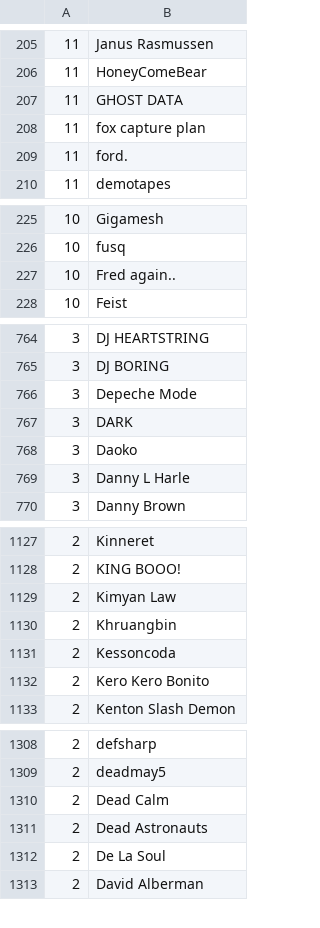
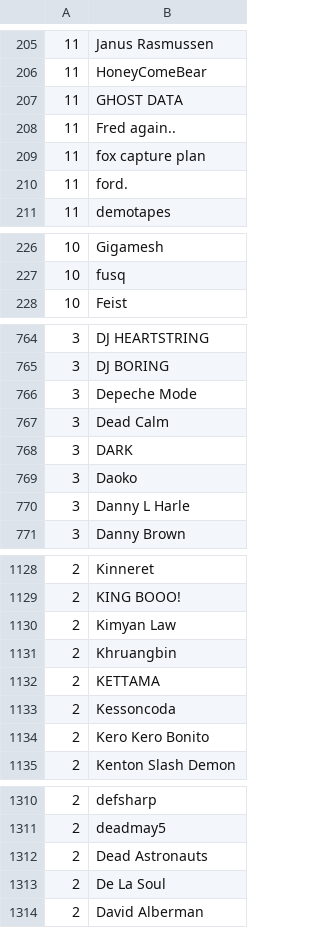
Before and after one commit to gwennlbh/music-library, a TSV file: counts.tsv, drawn as a sheet; only a part is shown, gaps mark what is left out; the diff covers the shown part only.

```diff
--- a/counts.tsv
+++ b/counts.tsv
@@ -207,2 +207,3 @@
 11	GHOST DATA
+11	Fred again..
 11	fox capture plan
@@ -226,3 +227,2 @@
 10	fusq
-10	Fred again..
 10	Feist
@@ -766,2 +766,3 @@
  3	Depeche Mode
+ 3	Dead Calm
  3	DARK
@@ -1130,2 +1131,3 @@
  2	Khruangbin
+ 2	KETTAMA
  2	Kessoncoda
@@ -1309,3 +1311,2 @@
  2	deadmay5
- 2	Dead Calm
  2	Dead Astronauts
```
Also changed, not shown: 4 added rows, 1 removed row and 1 edited cell elsewhere in this file, library.tsv, orchstral/tracklist.tsv, 1 other file.
